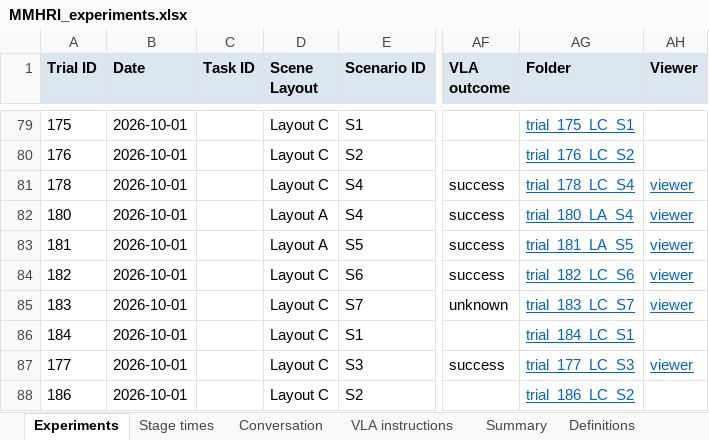
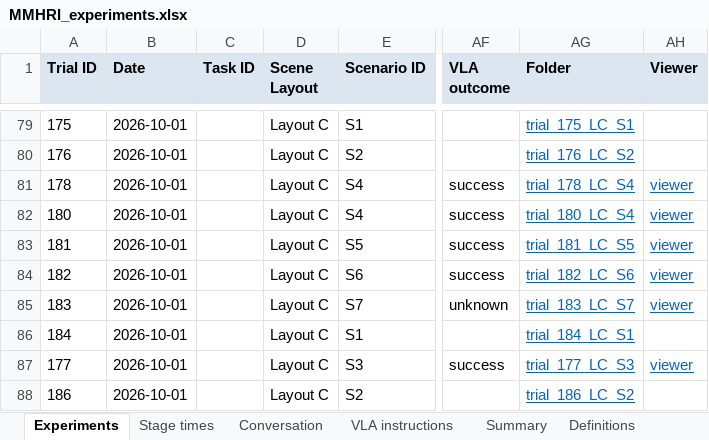
Before and after one commit to hannamajd97/Morty_ws, an Excel workbook: experiments/MMHRI_experiments.xlsx, sheet Experiments, drawn as a sheet; only a part is shown, gaps mark what is left out; values as stored, in another font and other column widths than the file's, no borders; charts and pictures and conditional formats not drawn; the diff covers the shown part only; the diff names each change by its address in the sheet, - before the commit and + after, or states it on an @@ line.

Commit message:
Experiments workbook: MMHRI_experiments.xlsx as of 2026-10-01 18:06
112 trials (086-213): 28 Sep 21, 29 Sep 17, 30 Sep 39, 01 Oct 35. New since
the last workbook commit (17b38b96): the 24 trials of 01 Oct 188-213, with
the corrections made through fix trial.

```diff
--- a/experiments/MMHRI_experiments.xlsx (sheet Experiments)
+++ b/experiments/MMHRI_experiments.xlsx (sheet Experiments)
-D82:D83 (Scene Layout): Layout A
+D82:D83 (Scene Layout): Layout C
-AG82 (Folder): trial_180_LA_S4
+AG82 (Folder): trial_180_LC_S4
-AG83 (Folder): trial_181_LA_S5
+AG83 (Folder): trial_181_LC_S5
```
Also changed, not shown: 24 added rows and 2 edited cells elsewhere in this sheet, sheet Conversation, sheet Stage times, sheet VLA instructions, sheet Summary.
